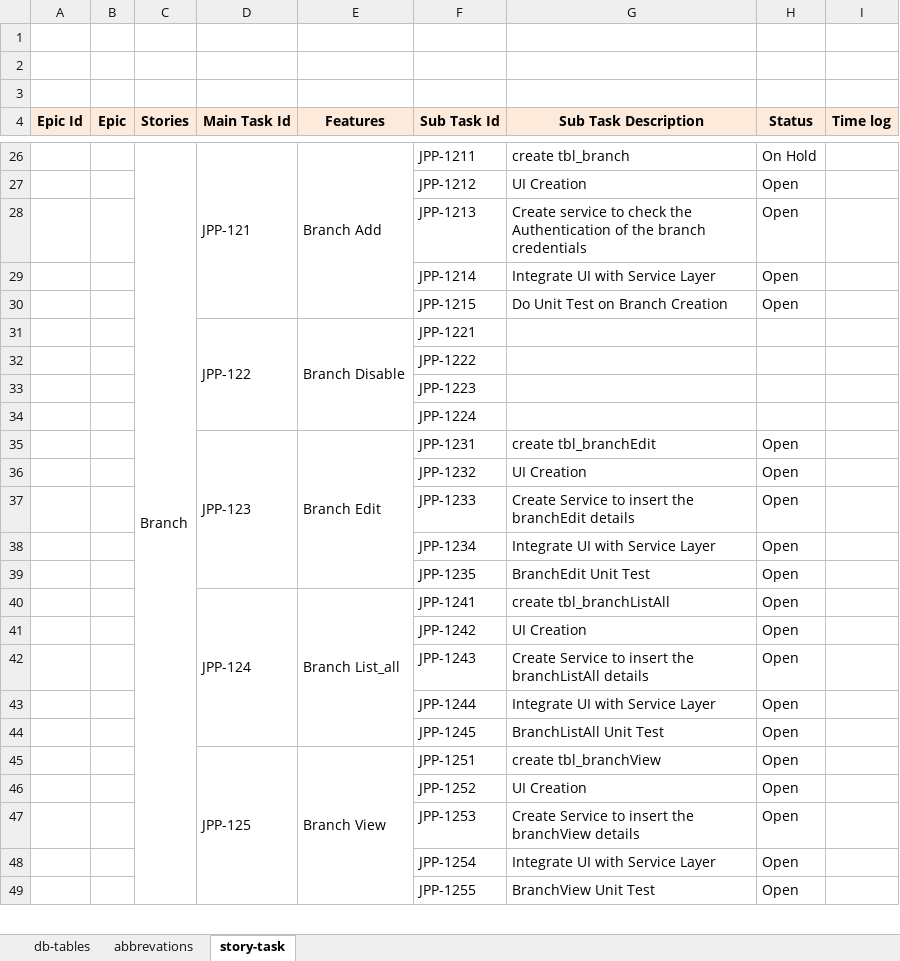
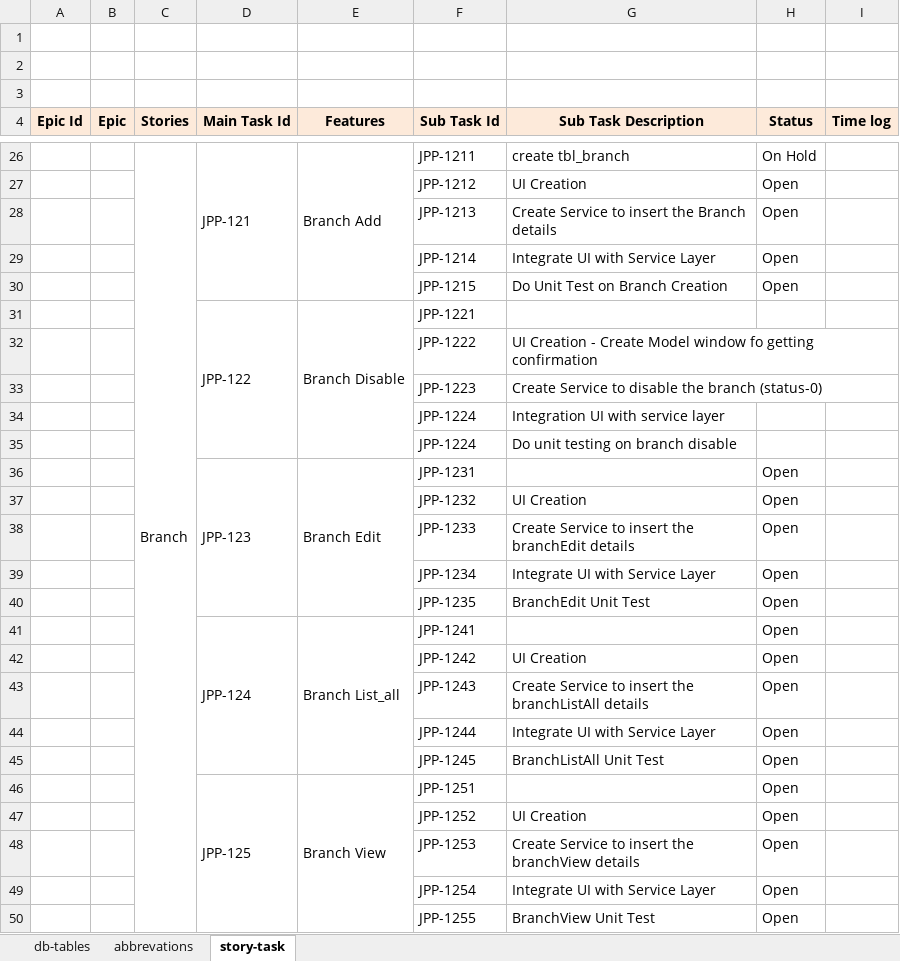
Before and after one commit to AbiseikVinifer/JPP, an Excel workbook: documents/db_table_design.xlsx, sheet story-task, drawn as a sheet; only a part is shown, gaps mark what is left out; values as stored, in another font and other column widths than the file's, no borders; addresses are those after the commit; the diff covers the shown part only; the diff names each change by its address in the sheet, - before the commit and + after, or states it on an @@ line.

```diff
--- a/documents/db_table_design.xlsx (sheet story-task)
+++ b/documents/db_table_design.xlsx (sheet story-task)
-G28 (Sub Task Description): Create service to check the Authentication of the branch credentials
+G28 (Sub Task Description): Create Service to insert the Branch details
-G32 (Sub Task Description): (empty)
+G32 (Sub Task Description): UI Creation - Create Model window fo getting confirmation
-G33 (Sub Task Description): (empty)
+G33 (Sub Task Description): Create Service to disable the branch (status-0)
-G34 (Sub Task Description): (empty)
+G34 (Sub Task Description): Integration UI with service layer
+row 35:  |  |  |  |  | JPP-1224 | Do unit testing on branch disable
-G36 (Sub Task Description): create tbl_branchEdit
+G36 (Sub Task Description): (empty)
-G41 (Sub Task Description): create tbl_branchListAll
+G41 (Sub Task Description): (empty)
-G46 (Sub Task Description): create tbl_branchView
+G46 (Sub Task Description): (empty)
```
Also changed, not shown: 5 added rows, 4 removed rows, 19 edited cells, cell formats and merged cells elsewhere in this sheet, sheet db-tables, 20 other files.
